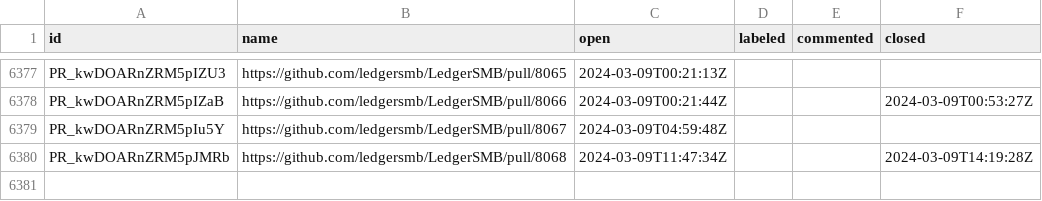
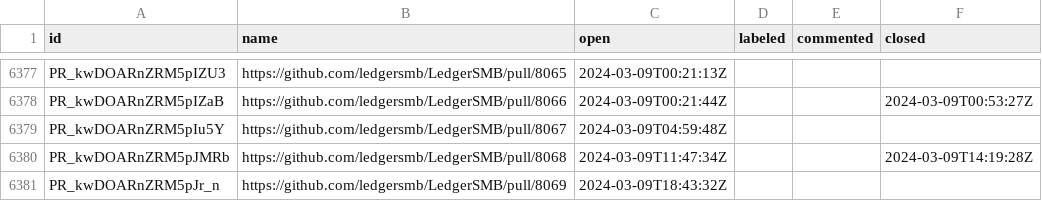
Before and after one commit to ledgersmb/ledgersmb-oselvar, a CSV file: data/ledgersmb/LedgerSMB/pullRequests.csv, drawn as a sheet; only a part is shown, gaps mark what is left out; the diff names each change by its address in the sheet, - before the commit and + after, or states it on an @@ line.

```diff
--- a/data/ledgersmb/LedgerSMB/pullRequests.csv
+++ b/data/ledgersmb/LedgerSMB/pullRequests.csv
+row 6381: PR_kwDOARnZRM5pJr_n | https://github.com/ledgersmb/LedgerSMB/pull/8069 | 2024-03-09T18:43:32Z
```
